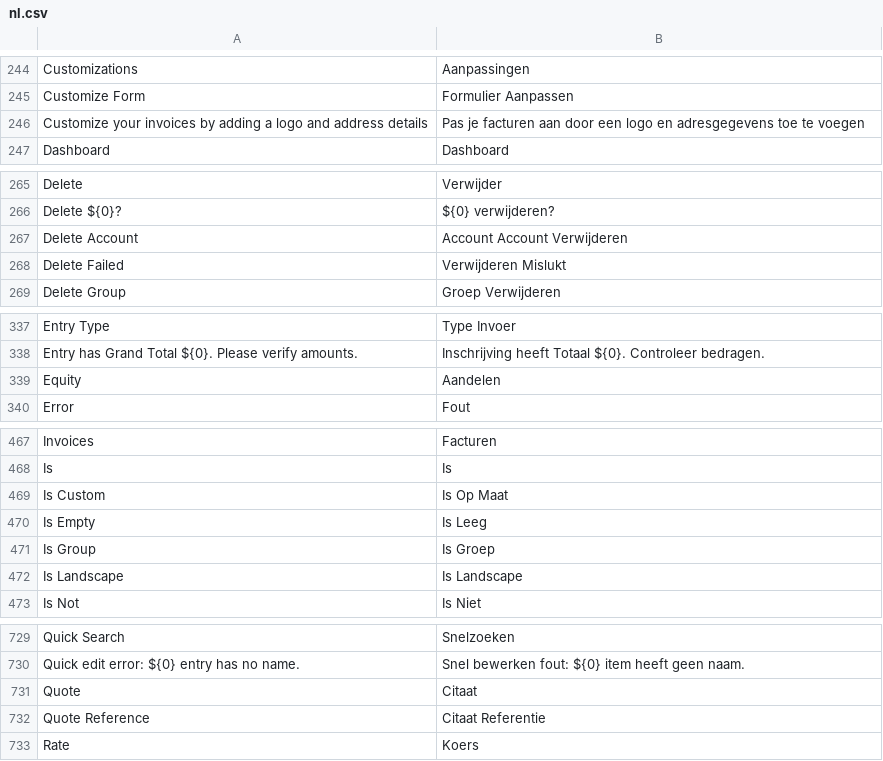
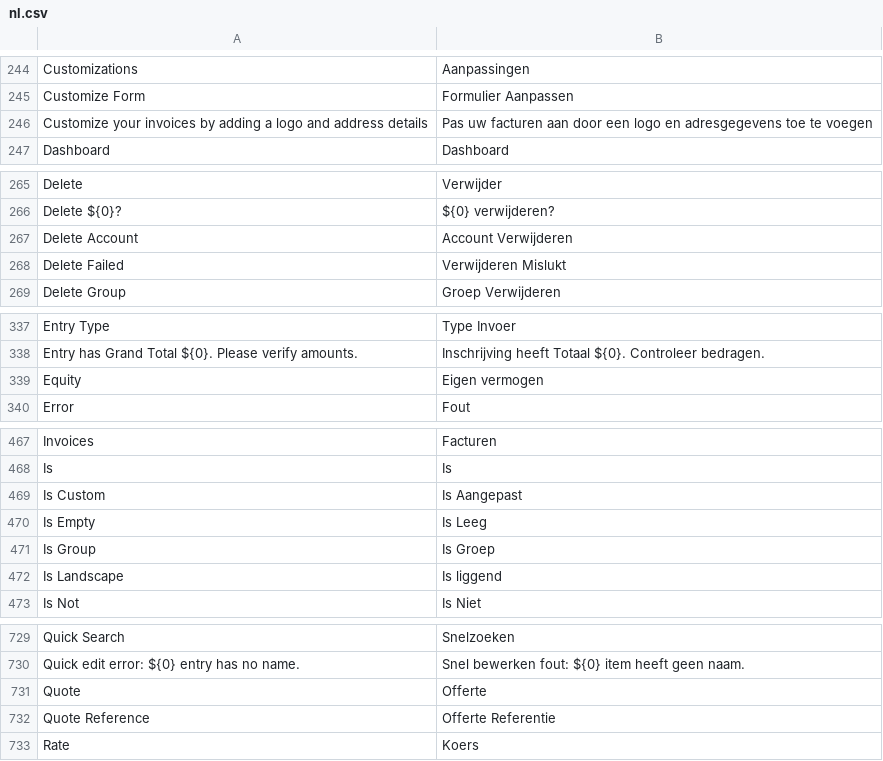
Before and after one commit to goldhorsedev0101/pro-account-books, a CSV file: translations/nl.csv, drawn as a sheet; only a part is shown, gaps mark what is left out; the diff covers the shown part only; the diff names each change by its address in the sheet, - before the commit and + after, or states it on an @@ line.

```diff
--- a/translations/nl.csv
+++ b/translations/nl.csv
-B246: Pas je facturen aan…
+B246: Pas uw facturen aan…
-B267: Account Account Verwijderen
+B267: Account Verwijderen
-B339: Aandelen
+B339: Eigen vermogen
-B469: Is Op Maat
+B469: Is Aangepast
-B472: Is Landscape
+B472: Is liggend
-B731: Citaat
+B731: Offerte
-B732: Citaat Referentie
+B732: Offerte Referentie
```
Also changed, not shown: 17 edited cells elsewhere in this file.
